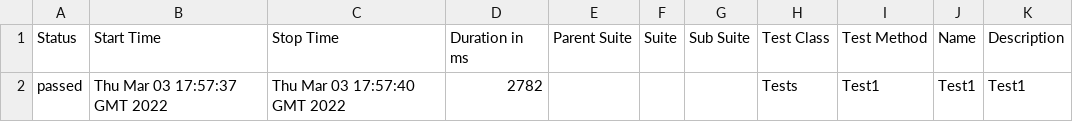
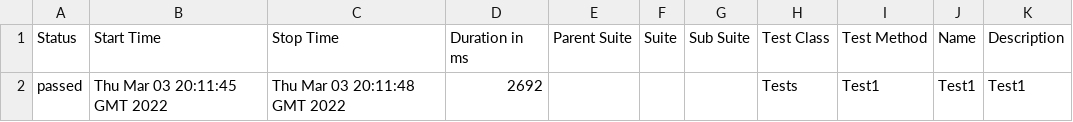
Before and after one commit to juancarlosTudela/GithubActions_dotNet, a CSV file: 13/data/suites.csv, drawn as a sheet.

```diff
--- a/13/data/suites.csv
+++ b/13/data/suites.csv
@@ -1,3 +1,3 @@
 "Status","Start Time","Stop Time","Duration in ms","Parent Suite","Suite","Sub Suite","Test Class","Test Method","Name","Description"
-"passed","Thu Mar 03 17:57:37 GMT 2022","Thu Mar 03 17:57:40 GMT 2022","2782","","","","Tests","Test1","Test1","Test1
-"
+"passed","Thu Mar 03 20:11:45 GMT 2022","Thu Mar 03 20:11:48 GMT 2022","2692","","","","Tests","Test1","Test1","Test1
+"
```
Also changed, not shown: 26 other files.
